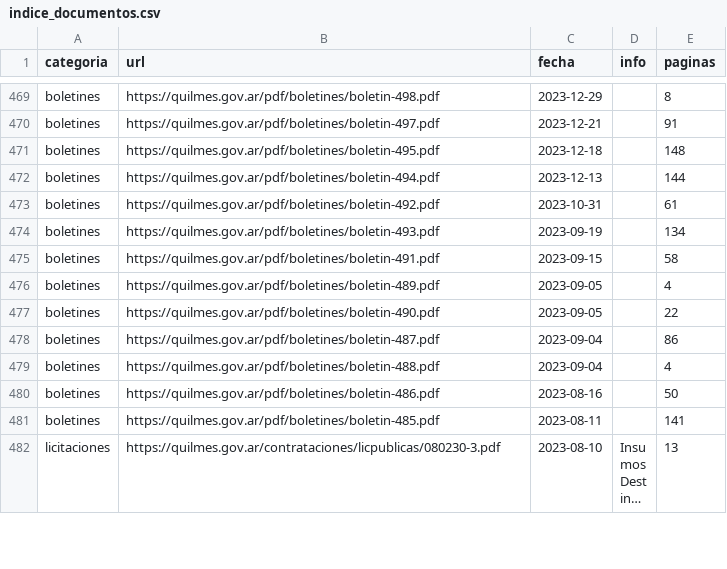
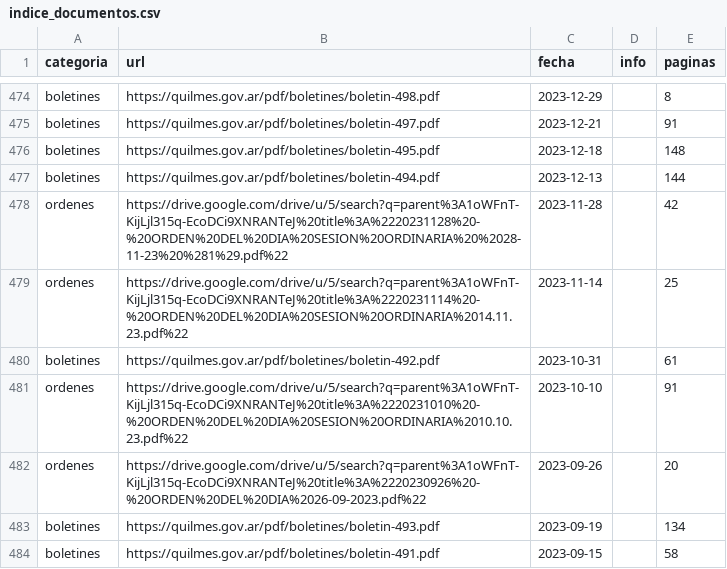
Before and after one commit to alepeluca/boletines, a CSV file: indice_documentos.csv, drawn as a sheet; only a part is shown, gaps mark what is left out; the shorter side is filled out with more unchanged rows; long unchanged cells end in …; the diff covers the shown part only; the diff names each change by its address in the sheet, - before the commit and + after, or states it on an @@ line.

```diff
--- a/indice_documentos.csv
+++ b/indice_documentos.csv
+row 478: ordenes | https://drive.google.com/drive/u/5/search?q=parent%3A1oWFnT-KijLjl315q-EcoDCi9XNRANTeJ%20title%3A%2220231128%20-%20ORDEN%20DEL%20DIA%20SESION%20ORDINARIA%20%2028-11-23%20%281%29.pdf%22 | 2023-11-28 |  | 42
+row 479: ordenes | https://drive.google.com/drive/u/5/search?q=parent%3A1oWFnT-KijLjl315q-EcoDCi9XNRANTeJ%20title%3A%2220231114%20-%20ORDEN%20DEL%20DIA%20SESION%20ORDINARIA%2014.11.23.pdf%22 | 2023-11-14 |  | 25
+row 481: ordenes | https://drive.google.com/drive/u/5/search?q=parent%3A1oWFnT-KijLjl315q-EcoDCi9XNRANTeJ%20title%3A%2220231010%20-%20ORDEN%20DEL%20DIA%20SESION%20ORDINARIA%2010.10.23.pdf%22 | 2023-10-10 |  | 91
+row 482: ordenes | https://drive.google.com/drive/u/5/search?q=parent%3A1oWFnT-KijLjl315q-EcoDCi9XNRANTeJ%20title%3A%2220230926%20-%20ORDEN%20DEL%20DIA%2026-09-2023.pdf%22 | 2023-09-26 |  | 20
```
Also changed, not shown: 11 added rows elsewhere in this file.
